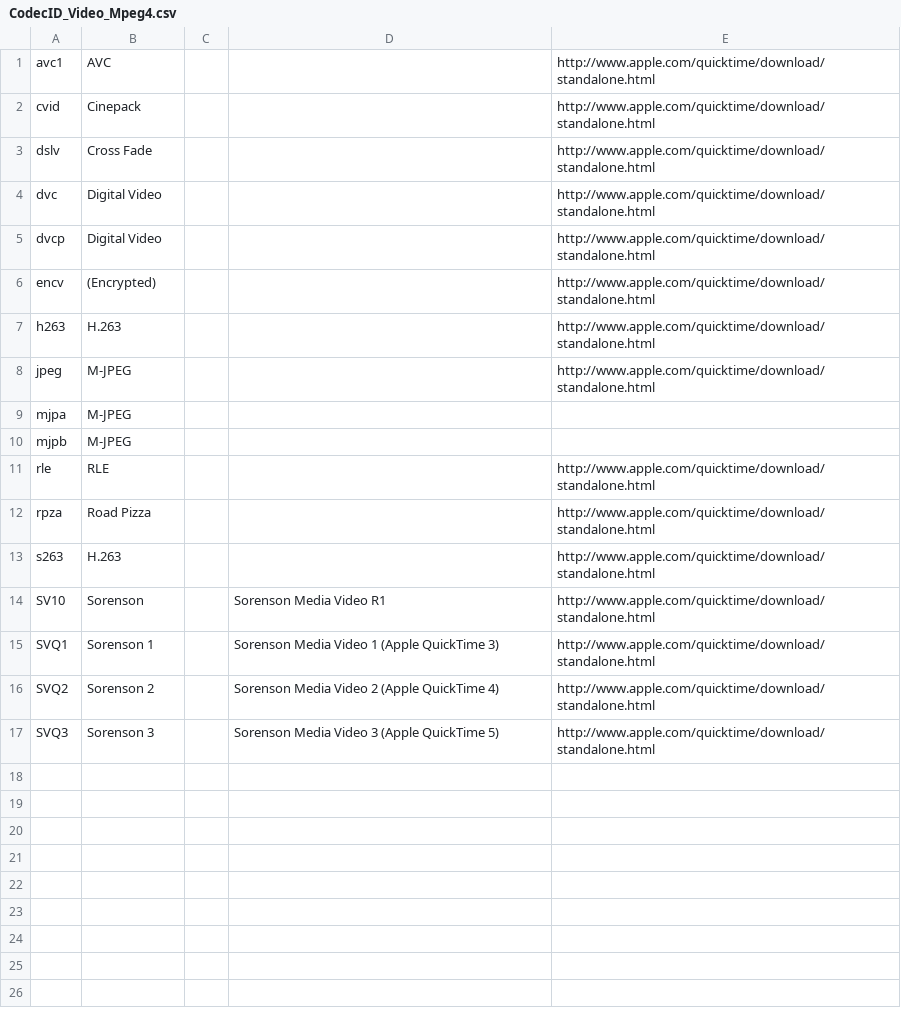
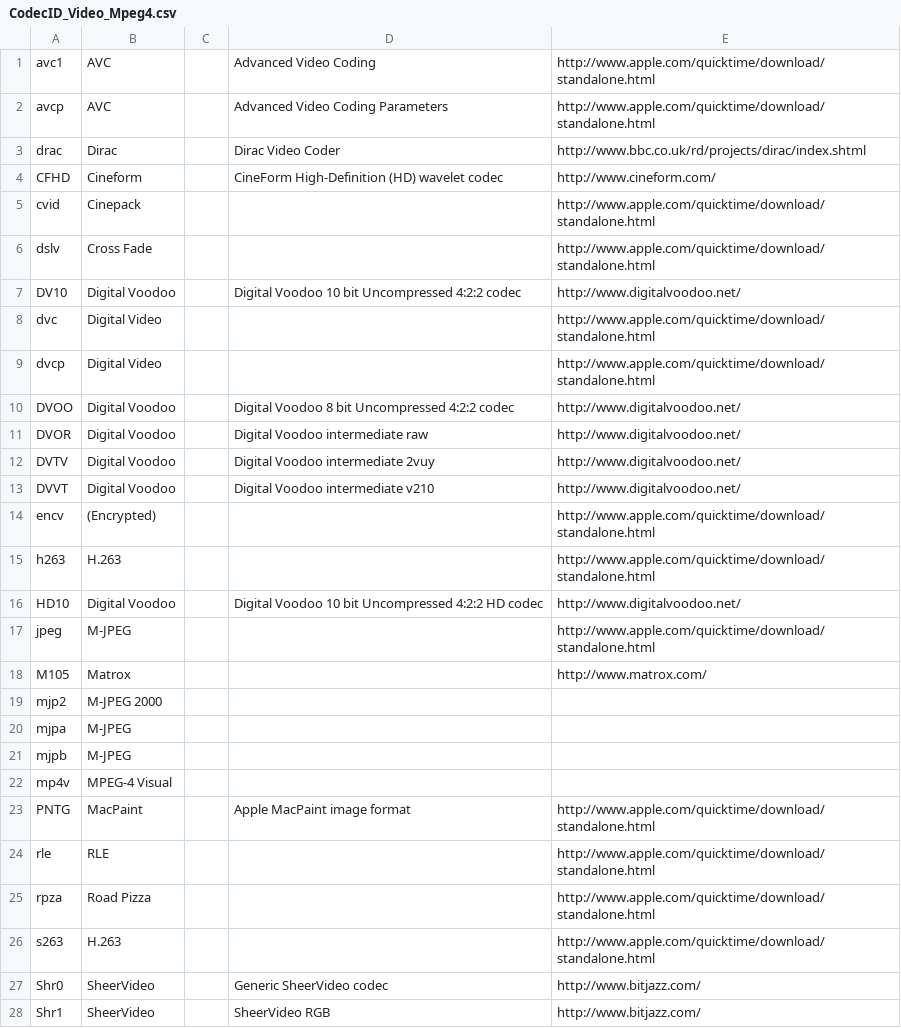
Before and after one commit to beppec56/MediaInfo-git_svn, a CSV file: Source/Ressource/Text/DataBase/CodecID_Video_Mpeg4.csv, drawn as a sheet; only a part is shown; the shorter side is filled out with more unchanged rows; the diff covers the shown part only.

Commit message:
+ More stream types for MPEG-4
git-svn-id: svn://svn.code.sf.net/p/mediainfo/code/MediaInfoLib/trunk@836 45c5ae6f-87cc-4fd0-92ee-e4f023fd80da

```diff
--- a/Source/Ressource/Text/DataBase/CodecID_Video_Mpeg4.csv
+++ b/Source/Ressource/Text/DataBase/CodecID_Video_Mpeg4.csv
@@ -1,11 +1,24 @@
-avc1;AVC;;;http://www.apple.com/quicktime/download/standalone.html
+avc1;AVC;;Advanced Video Coding;http://www.apple.com/quicktime/download/standalone.html
+avcp;AVC;;Advanced Video Coding Parameters;http://www.apple.com/quicktime/download/standalone.html
+drac;Dirac;;Dirac Video Coder;http://www.bbc.co.uk/rd/projects/dirac/index.shtml
+CFHD;Cineform;;CineForm High-Definition (HD) wavelet codec;http://www.cineform.com/
 cvid;Cinepack;;;http://www.apple.com/quicktime/download/standalone.html
 dslv;Cross Fade;;;http://www.apple.com/quicktime/download/standalone.html
+DV10;Digital Voodoo;;Digital Voodoo 10 bit Uncompressed 4:2:2 codec;http://www.digitalvoodoo.net/
 dvc ;Digital Video;;;http://www.apple.com/quicktime/download/standalone.html
 dvcp;Digital Video;;;http://www.apple.com/quicktime/download/standalone.html
+DVOO;Digital Voodoo;;Digital Voodoo 8 bit Uncompressed 4:2:2 codec;http://www.digitalvoodoo.net/
+DVOR;Digital Voodoo;;Digital Voodoo intermediate raw;http://www.digitalvoodoo.net/
+DVTV;Digital Voodoo;;Digital Voodoo intermediate 2vuy;http://www.digitalvoodoo.net/
+DVVT;Digital Voodoo;;Digital Voodoo intermediate v210;http://www.digitalvoodoo.net/
 encv;(Encrypted);;;http://www.apple.com/quicktime/download/standalone.html
 h263;H.263;;;http://www.apple.com/quicktime/download/standalone.html
+HD10;Digital Voodoo;;Digital Voodoo 10 bit Uncompressed 4:2:2 HD codec;http://www.digitalvoodoo.net/
 jpeg;M-JPEG;;;http://www.apple.com/quicktime/download/standalone.html
+M105;Matrox;;;http://www.matrox.com/
+mjp2;M-JPEG 2000;;;
 mjpa;M-JPEG;;;
 mjpb;M-JPEG;;;
+mp4v;MPEG-4 Visual;;;
+PNTG;MacPaint;;Apple MacPaint image format;http://www.apple.com/quicktime/download/standalone.html
 rle ;RLE;;;http://www.apple.com/quicktime/download/standalone.html
@@ -13 +26,3 @@ rpza;Road Pizza;;;http://www.apple.com/quicktime/download/standalone.html
 s263;H.263;;;http://www.apple.com/quicktime/download/standalone.html
+Shr0;SheerVideo;;Generic SheerVideo codec;http://www.bitjazz.com/
+Shr1;SheerVideo;;SheerVideo RGB;http://www.bitjazz.com/
```
Also changed, not shown: 5 added rows elsewhere in this file, 2 other files.
